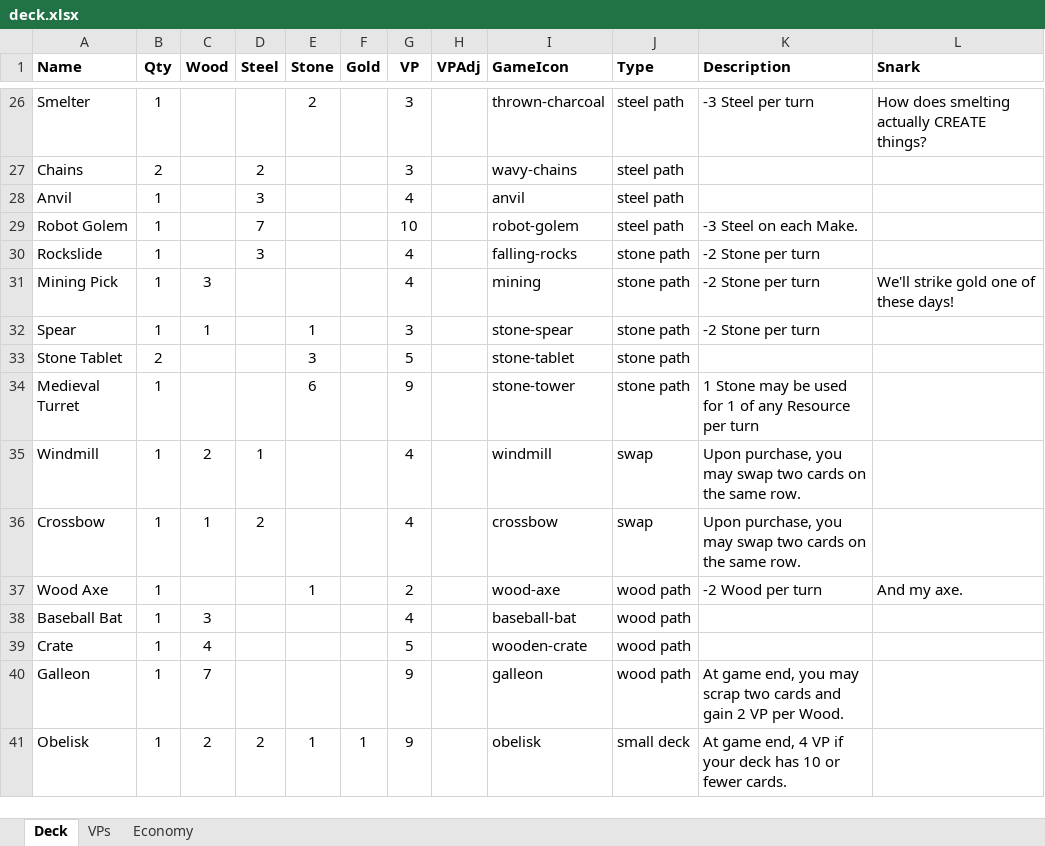
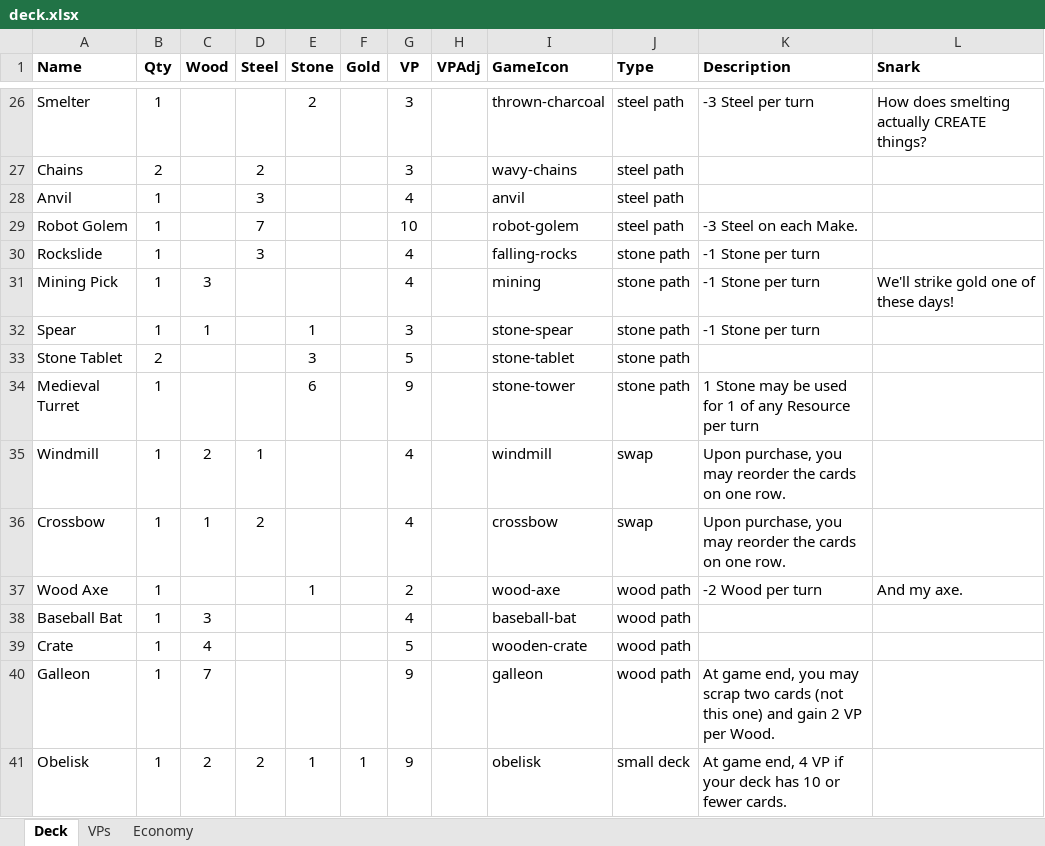
Before and after one commit to andymeneely/project-spider-monkey, an Excel workbook: data/deck.xlsx, sheet Deck, drawn as a sheet; only a part is shown, gaps mark what is left out; values as stored, in another font and other column widths than the file's, no borders; the diff names each change by its address in the sheet, - before the commit and + after, or states it on an @@ line.

```diff
--- a/data/deck.xlsx (sheet Deck)
+++ b/data/deck.xlsx (sheet Deck)
-K30:K32 (Description): -2 Stone per turn
+K30:K32 (Description): -1 Stone per turn
-K35:K36 (Description): …you may swap two cards on the same row.
+K35:K36 (Description): …you may reorder the cards on one row.
-K40 (Description): …two cards and gain…
+K40 (Description): …two cards (not this one) and gain…
```
Also changed, not shown: 3 other files.
